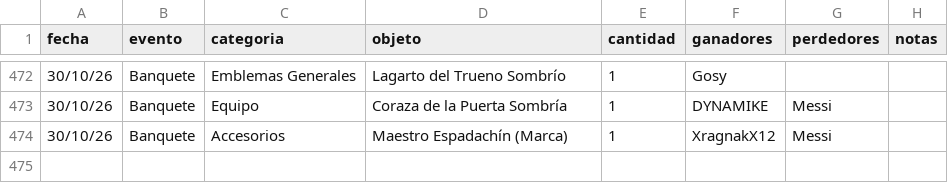
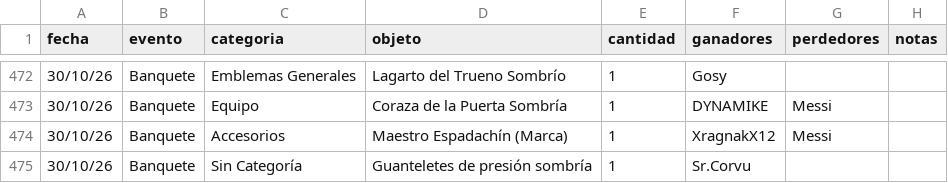
Before and after one commit to apostholz/Bot-Subastas-Prueba-, a CSV file: historial.csv, drawn as a sheet; only a part is shown, gaps mark what is left out; the diff names each change by its address in the sheet, - before the commit and + after, or states it on an @@ line.

Commit message:
Sync historial.csv desde bot (2026-10-31 01:36)

```diff
--- a/historial.csv
+++ b/historial.csv
+row 475: 30/10/26 | Banquete | Sin Categoría | Guanteletes de presión sombría | 1 | Sr.Corvu
```
